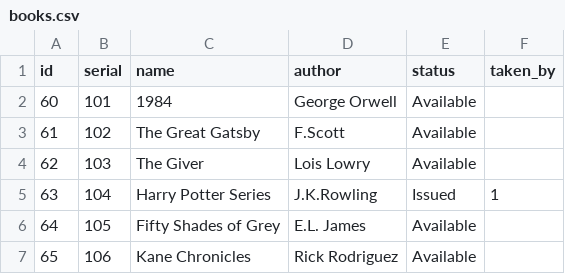
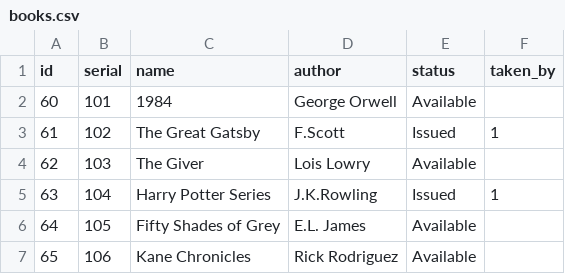
Before and after one commit to adithyansunil/Library_Management_System, a CSV file: books.csv, drawn as a sheet.

Commit message:
🔄 Backup books.csv from SQLite

```diff
--- a/books.csv
+++ b/books.csv
@@ -2,3 +2,3 @@ id,serial,name,author,status,taken_by
 60,101,1984,George Orwell,Available,
-61,102,The Great Gatsby,F.Scott,Available,
+61,102,The Great Gatsby,F.Scott,Issued,1
 62,103,The Giver,Lois Lowry,Available,
```
